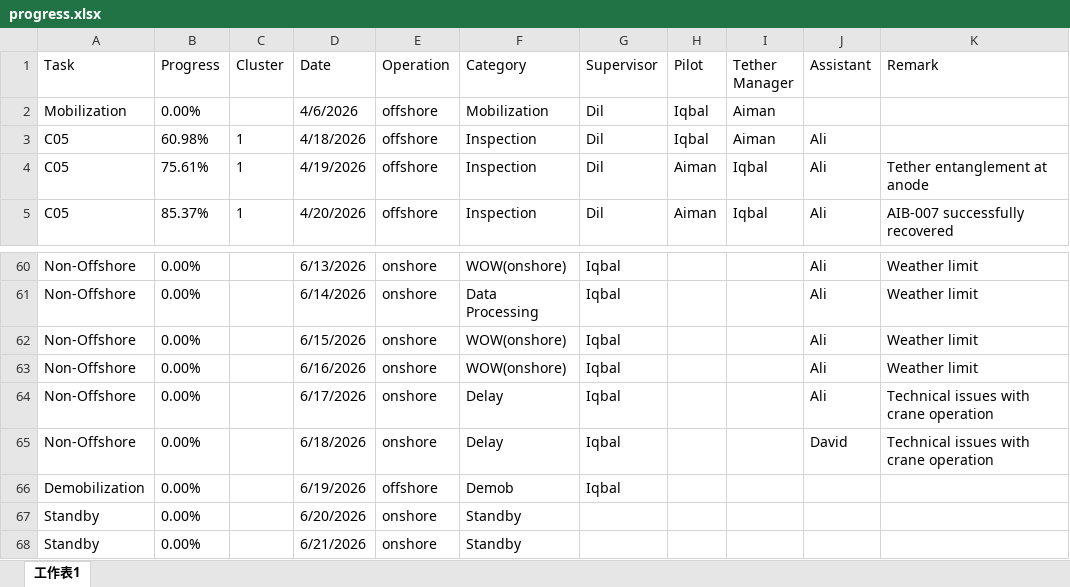
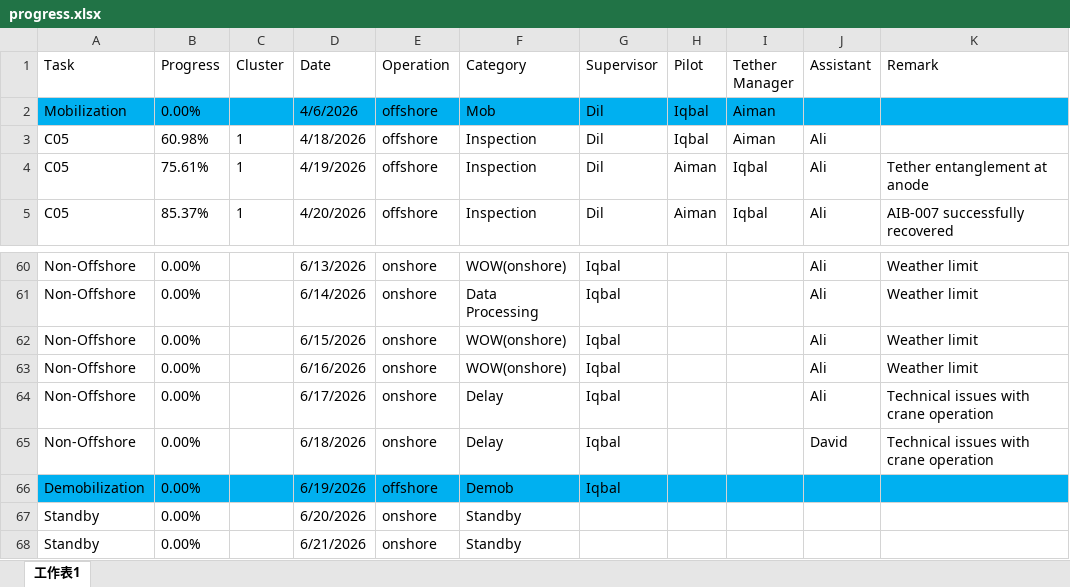
Before and after one commit to starrynight850509-dotcom/offshore-dashboard, an Excel workbook: progress.xlsx, sheet 工作表1, drawn as a sheet; only a part is shown, gaps mark what is left out; values as stored, in another font and other column widths than the file's, no borders; the diff covers the shown part only; the diff names each change by its address in the sheet, - before the commit and + after, or states it on an @@ line.

Commit message:
update data

```diff
--- a/progress.xlsx (sheet 工作表1)
+++ b/progress.xlsx (sheet 工作表1)
-A2:K2 fill: none
+A2:K2 fill: #00B0F0
-F2 (Category): Mobilization
+F2 (Category): Mob
-A66:K66 fill: none
+A66:K66 fill: #00B0F0
```
Also changed, not shown: 35 added rows elsewhere in this sheet, 2 other files.
